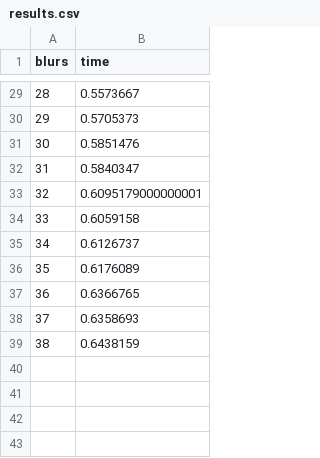
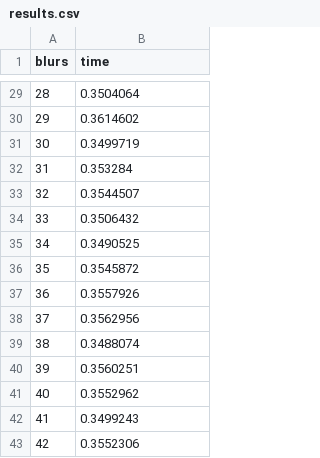
Before and after one commit to pbexe/CUDA-Blur, a CSV file: results.csv, drawn as a sheet; only a part is shown, gaps mark what is left out; the diff covers the shown part only.

```diff
--- a/results.csv
+++ b/results.csv
@@ -29,11 +29,15 @@ blurs,time
-28,0.5573667
-29,0.5705373
-30,0.5851476
-31,0.5840347
-32,0.6095179000000001
-33,0.6059158
-34,0.6126737
-35,0.6176089
-36,0.6366765
-37,0.6358693
-38,0.6438159
+28,0.3504064
+29,0.3614602
+30,0.3499719
+31,0.353284
+32,0.3544507
+33,0.3506432
+34,0.3490525
+35,0.3545872
+36,0.3557926
+37,0.3562956
+38,0.3488074
+39,0.3560251
+40,0.3552962
+41,0.3499243
+42,0.3552306
```
Also changed, not shown: 27 edited cells elsewhere in this file, 3 other files.
